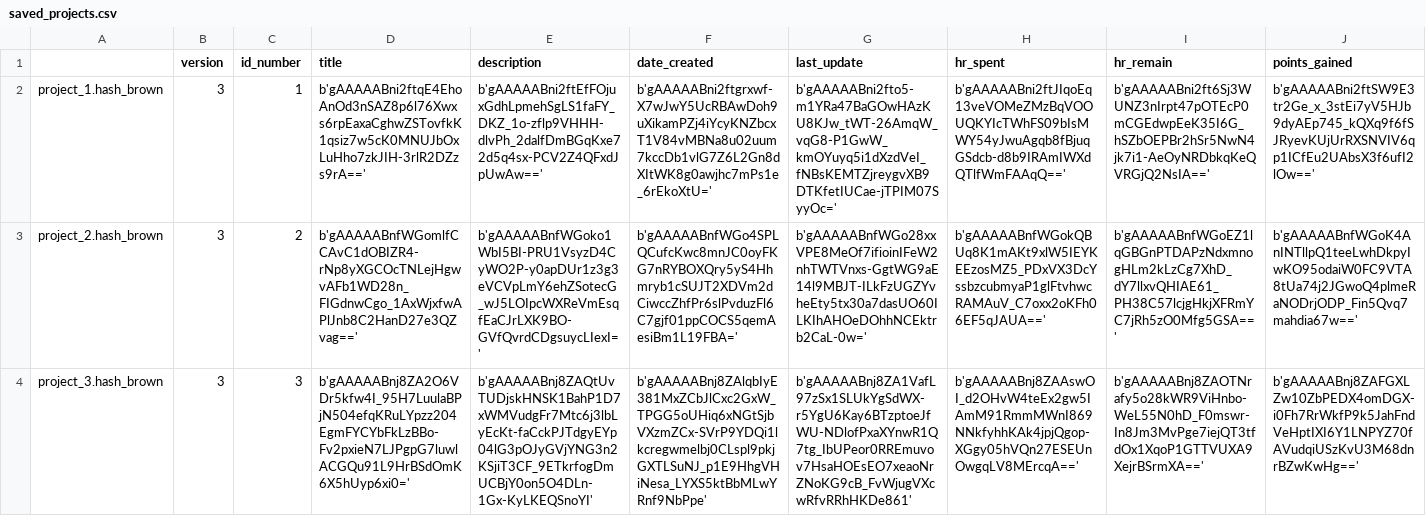
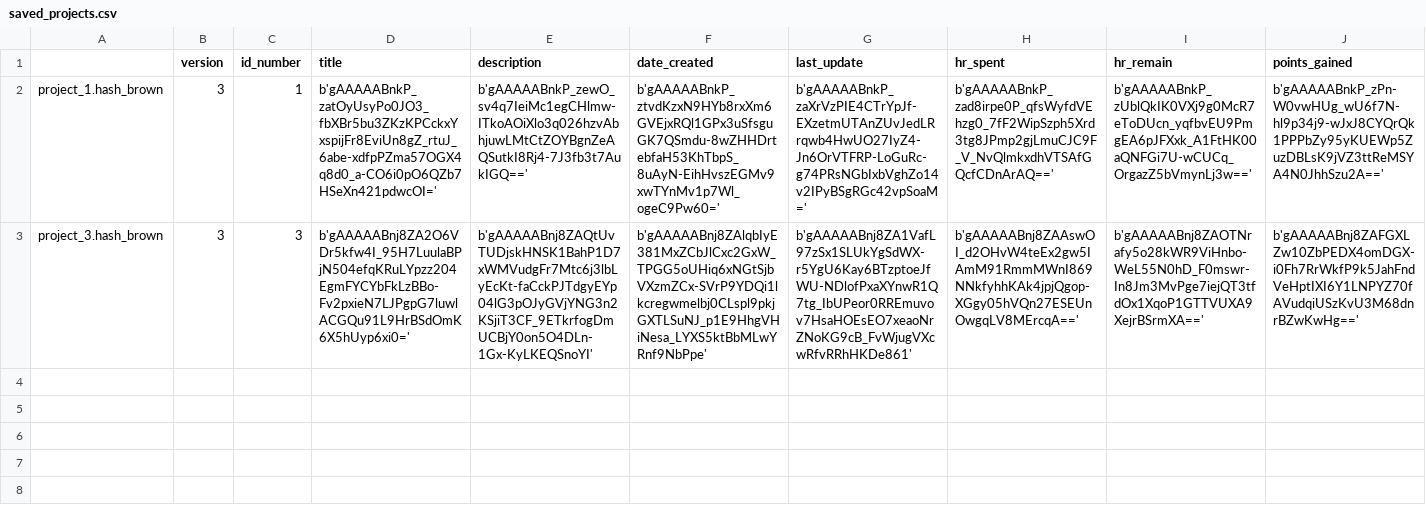
Before and after one commit to Mazchoo/ToDoQt, a CSV file: SavedToDo/saved_projects.csv, drawn as a sheet; the diff names each change by its address in the sheet, - before the commit and + after, or states it on an @@ line.

Commit message:
Added functionality for delete project

```diff
--- a/SavedToDo/saved_projects.csv
+++ b/SavedToDo/saved_projects.csv
-D2 (title): b'gAAAAABni2ftqE4EhoAnOd3nSAZ8p6l76Xwxs6rpEaxaCghwZSTovfkK1qsiz7w5cK0MNUJbOxLuHho7zkJIH-3rlR2DZzs9rA=='
+D2 (title): b'gAAAAABnkP_zatOyUsyPo0JO3_fbXBr5bu3ZKzKPCckxYxspijFr8EviUn8gZ_rtuJ_6abe-xdfpPZma57OGX4q8d0_a-CO6i0pO6QZb7HSeXn421pdwcOI='
-E2 (description): b'gAAAAABni2ftEfFOjuxGdhLpmehSgLS1faFY_DKZ_1o-zflp9VHHH-dlvPh_2dalfDmBGqKxe72d5q4sx-PCV2Z4QFxdJpUwAw=='
+E2 (description): b'gAAAAABnkP_zewO_sv4q7IeiMc1egCHlmw-ITkoAOiXlo3q026hzvAbhjuwLMtCtZOYBgnZeAQSutkI8Rj4-7J3fb3t7AukIGQ=='
-F2 (date_created): b'gAAAAABni2ftgrxwf-X7wJwY5UcRBAwDoh9uXikamPZj4iYcyKNZbcxT1V84vMBNa8u02uum7kccDb1vlG7Z6L2Gn8dXItWK8g0awjhc7mPs1e_6rEkoXtU='
+F2 (date_created): b'gAAAAABnkP_ztvdKzxN9HYb8rxXm6GVEjxRQl1GPx3uSfsguGK7QSmdu-8wZHHDrtebfaH53KhTbpS_8uAyN-EihHvszEGMv9xwTYnMv1p7Wl_ogeC9Pw60='
-G2 (last_update): b'gAAAAABni2fto5-m1YRa47BaGOwHAzKU8KJw_tWT-26AmqW_vqG8-P1GwW_kmOYuyq5i1dXzdVeI_fNBsKEMTZjreygvXB9DTKfetIUCae-jTPIM07SyyOc='
+G2 (last_update): b'gAAAAABnkP_zaXrVzPIE4CTrYpJf-EXzetmUTAnZUvJedLRrqwb4HwUO27IyZ4-Jn6OrVTFRP-LoGuRc-g74PRsNGbIxbVghZo14v2IPyBSgRGc42vpSoaM='
-H2 (hr_spent): b'gAAAAABni2ftJIqoEq13veVOMeZMzBqVOOUQKYIcTWhFS09bIsMWY54yJwuAgqb8fBjuqGSdcb-d8b9IRAmIWXdQTlfWmFAAqQ=='
+H2 (hr_spent): b'gAAAAABnkP_zad8irpe0P_qfsWyfdVEhzg0_7fF2WipSzph5Xrd3tg8JPmp2gjLmuCJC9F_V_NvQlmkxdhVTSAfGQcfCDnArAQ=='
-I2 (hr_remain): b'gAAAAABni2ft6Sj3WUNZ3nIrpt47pOTEcP0mCGEdwpEeK35I6G_hSZbOEPBr2hSr5NwN4jk7i1-AeOyNRDbkqKeQVRGjQ2NsIA=='
+I2 (hr_remain): b'gAAAAABnkP_zUblQkIK0VXj9g0McR7eToDUcn_yqfbvEU9PmgEA6pJFXxk_A1FtHK00aQNFGi7U-wCUCq_OrgazZ5bVmynLj3w=='
-J2 (points_gained): b'gAAAAABni2ftSW9E3tr2Ge_x_3stEi7yV5HJb9dyAEp745_kQXq9f6fSJRyevKUjUrRXSNVIV6qp1ICfEu2UAbsX3f6ufI2lOw=='
+J2 (points_gained): b'gAAAAABnkP_zPn-W0vwHUg_wU6f7N-hl9p34j9-wJxJ8CYQrQk1PPPbZy95yKUEWp5ZuzDBLsK9jVZ3ttReMSYA4N0JhhSzu2A=='
-row 3: project_2.hash_brown | 3 | 2 | b'gAAAAABnfWGomlfCCAvC1dOBIZR4-rNp8yXGCOcTNLejHgwvAFb1WD28n_FIGdnwCgo_1AxWjxfwAPlJnb8C2HanD27e3QZvag==' | b'gAAAAABnfWGoko1WbI5BI-PRU1VsyzD4CyWO2P-y0apDUr1z3g3eVCVpLmY6ehZSotecG_wJ5LOIpcWXReVmEsqfEaCJrLXK9BO-GVfQvrdCDgsuycLIexI=' | b'gAAAAABnfWGo4SPLQCufcKwc8mnJC0oyFKG7nRYBOXQry5yS4Hhmryb1cSUJT2XDVm2dCiwccZhfPr6slPvduzFl6C7gjf01ppCOCS5qemAesiBm1L19FBA=' | b'gAAAAABnfWGo28xxVPE8MeOf7ifioinIFeW2nhTWTVnxs-GgtWG9aE14l9MBJT-ILkFzUGZYvheEty5tx30a7dasUO60ILKIhAHOeDOhhNCEktrb2CaL-0w=' | b'gAAAAABnfWGokQBUq8K1mAKt9xlW5IEYKEEzosMZ5_PDxVX3DcYssbzcubmyaP1glFtvhwcRAMAuV_C7oxx2oKFh06EF5qJAUA==' | b'gAAAAABnfWGoEZ1lqGBGnPTDAPzNdxmnogHLm2kLzCg7XhD_dY7llxvQHIAE61_PH38C57lcjgHkjXFRmYC7jRh5zO0Mfg5GSA==' | b'gAAAAABnfWGoK4AnINTllpQ1teeLwhDkpyIwKO95odaiW0FC9VTA8tUa74j2JGwoQ4plmeRaNODrjODP_Fin5Qvq7mahdia67w=='
```
Also changed, not shown: 3 other files.
